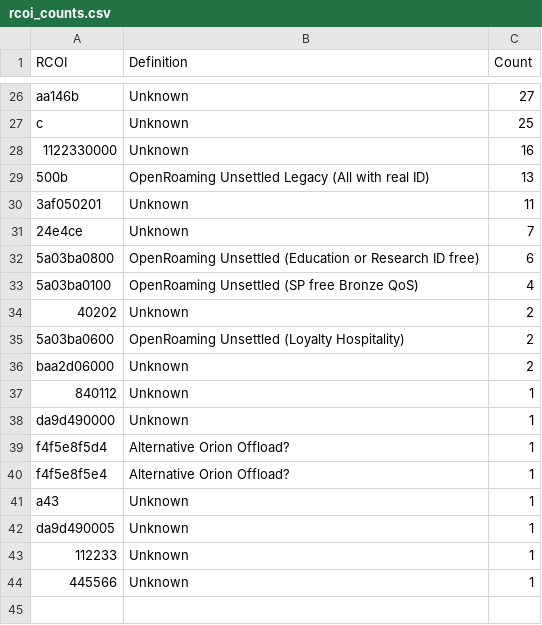
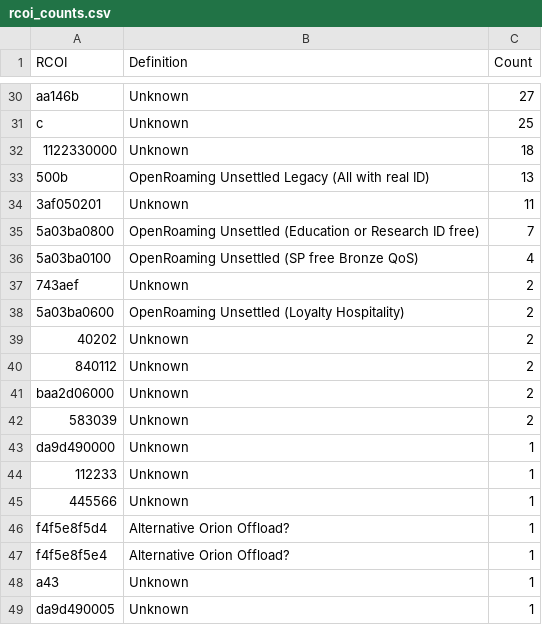
Before and after one commit to simeononsecurity/track-openroaming-passpoint, a CSV file: data/rcoi_counts.csv, drawn as a sheet; only a part is shown, gaps mark what is left out; the diff covers the shown part only.

```diff
--- a/data/rcoi_counts.csv
+++ b/data/rcoi_counts.csv
@@ -27,13 +31,16 @@ aa146b,Unknown,27
 c,Unknown,25
-1122330000,Unknown,16
+1122330000,Unknown,18
 500b,OpenRoaming Unsettled Legacy (All with real ID),13
 3af050201,Unknown,11
-24e4ce,Unknown,7
-5a03ba0800,OpenRoaming Unsettled (Education or Research ID free),6
+5a03ba0800,OpenRoaming Unsettled (Education or Research ID free),7
 5a03ba0100,OpenRoaming Unsettled (SP free Bronze QoS),4
+743aef,Unknown,2
+5a03ba0600,OpenRoaming Unsettled (Loyalty Hospitality),2
 40202,Unknown,2
-5a03ba0600,OpenRoaming Unsettled (Loyalty Hospitality),2
+840112,Unknown,2
 baa2d06000,Unknown,2
-840112,Unknown,1
+583039,Unknown,2
 da9d490000,Unknown,1
+112233,Unknown,1
+445566,Unknown,1
 f4f5e8f5d4,Alternative Orion Offload?,1
@@ -42,3 +49 @@ a43,Unknown,1
 da9d490005,Unknown,1
-112233,Unknown,1
-445566,Unknown,1
```
Also changed, not shown: 8 added rows, 4 removed rows and 15 edited cells elsewhere in this file, data/categories_counts.csv, 8 other files.
